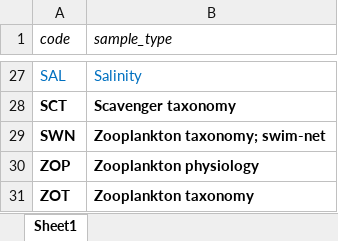
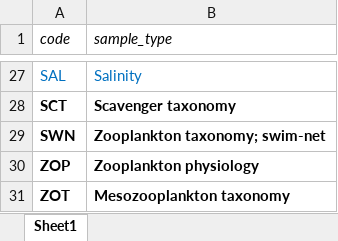
Before and after one commit to MikkoVihtakari/MarineDatabase, an Excel workbook: devel/Sample_types.xlsx, sheet Sheet1, drawn as a sheet; only a part is shown, gaps mark what is left out; values as stored, in another font and other column widths than the file's, no borders; the diff names each change by its address in the sheet, - before the commit and + after, or states it on an @@ line.

Commit message:
Updated sample types

```diff
--- a/devel/Sample_types.xlsx (sheet Sheet1)
+++ b/devel/Sample_types.xlsx (sheet Sheet1)
-B31 (sample_type): Zooplankton taxonomy
+B31 (sample_type): Mesozooplankton taxonomy
```
